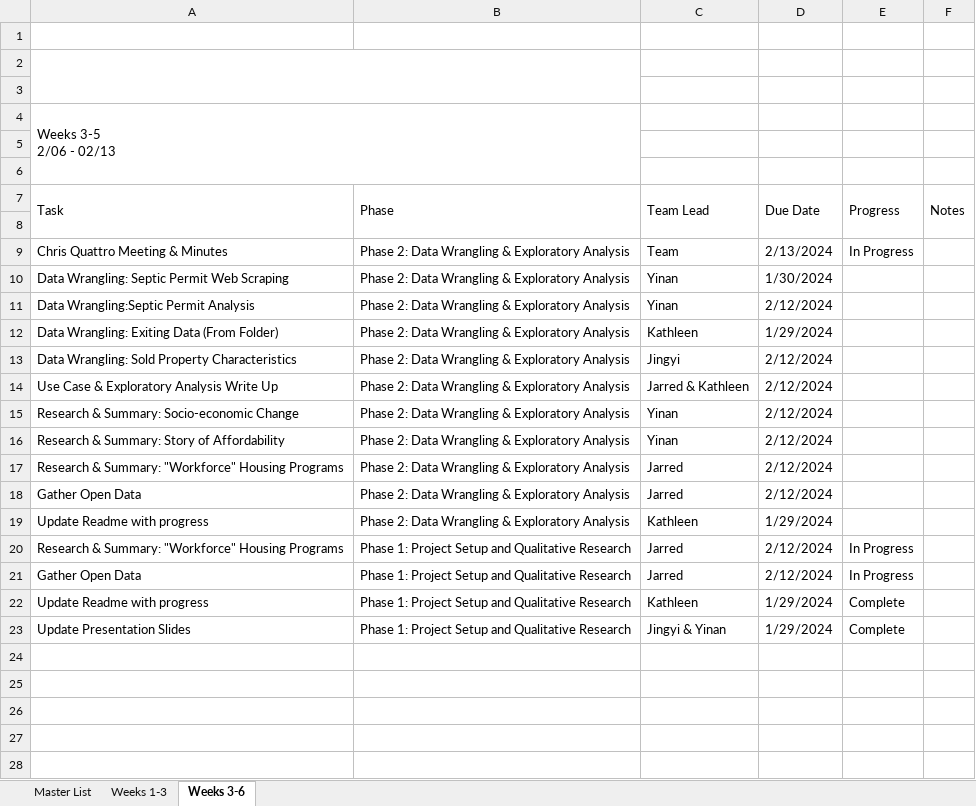
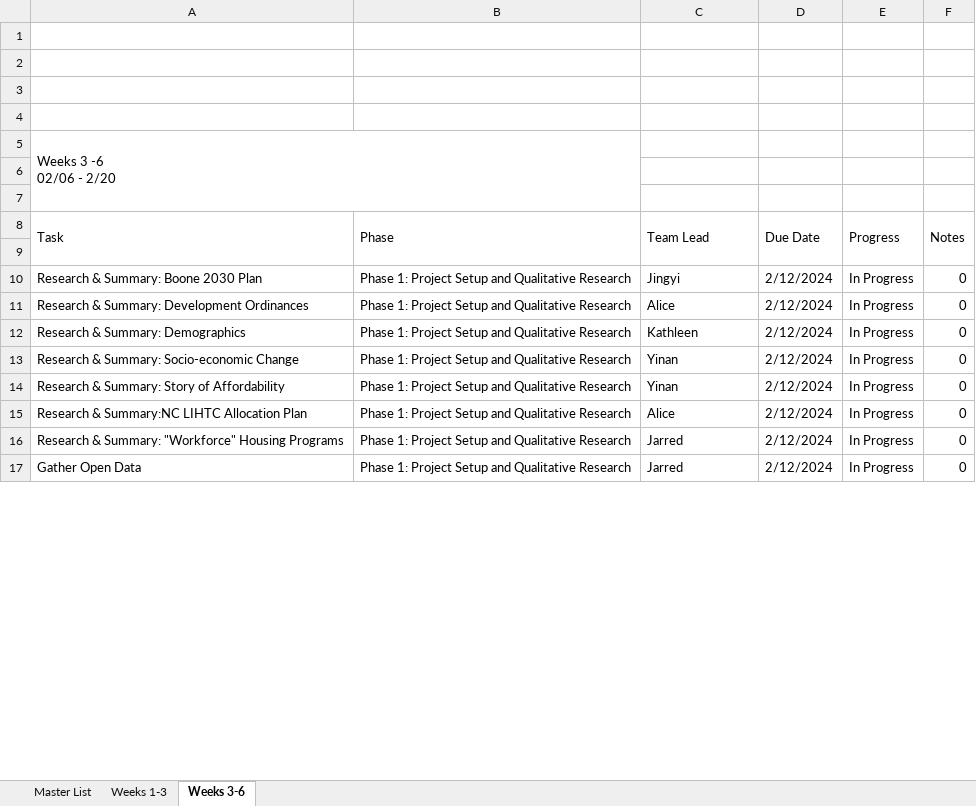
Before and after one commit to JarredERandall/Musa_801_Watauga, an Excel workbook: Project_Management/Master_TaskList.xlsx, sheet Weeks 3-6, drawn as a sheet; only a part is shown; values as stored, in another font and other column widths than the file's, no cell formats; removed rows and columns are numbered as before the commit, all else as after; ↵ is a line break in a cell; the diff covers the shown part only; the diff names each change by its address in the sheet, - before the commit and + after, or states it on an @@ line.

Commit message:
updated master task list

```diff
--- a/Project_Management/Master_TaskList.xlsx (sheet Weeks 3-6)
+++ b/Project_Management/Master_TaskList.xlsx (sheet Weeks 3-6)
-A2:B3 merged
+row 4: (empty)
-A5 (Task): Weeks 3-5 ↵ 2/06 - 02/13
+A5 (Task): Weeks 3 -6 ↵ 02/06 - 2/20
-row 9: Chris Quattro Meeting & Minutes | Phase 2: Data Wrangling & Exploratory Analysis | Team | 2/13/2024 | In Progress
-row 10: Data Wrangling: Septic Permit Web Scraping | Phase 2: Data Wrangling & Exploratory Analysis | Yinan | 1/30/2024
-row 11: Data Wrangling:Septic Permit Analysis | Phase 2: Data Wrangling & Exploratory Analysis | Yinan | 2/12/2024
-row 12: Data Wrangling: Exiting Data (From Folder) | Phase 2: Data Wrangling & Exploratory Analysis | Kathleen | 1/29/2024
-row 13: Data Wrangling: Sold Property Characteristics | Phase 2: Data Wrangling & Exploratory Analysis | Jingyi | 2/12/2024
-row 14: Use Case & Exploratory Analysis Write Up | Phase 2: Data Wrangling & Exploratory Analysis | Jarred & Kathleen | 2/12/2024
+row 10: Research & Summary: Boone 2030 Plan | Phase 1: Project Setup and Qualitative Research | Jingyi | 2/12/2024 | In Progress | 0
+row 11: Research & Summary: Development Ordinances | Phase 1: Project Setup and Qualitative Research | Alice | 2/12/2024 | In Progress | 0
+row 12: Research & Summary: Demographics | Phase 1: Project Setup and Qualitative Research | Kathleen | 2/12/2024 | In Progress | 0
-B13:B14 (Phase): Phase 2: Data Wrangling & Exploratory Analysis
+B13:B14 (Phase): Phase 1: Project Setup and Qualitative Research
-E13:E14 (Progress): (empty)
+E13:E14 (Progress): In Progress
-F13:F14 (Notes): (empty)
+F13:F14 (Notes): 0
-row 17: Research & Summary: "Workforce" Housing Programs | Phase 2: Data Wrangling & Exploratory Analysis | Jarred | 2/12/2024
-row 18: Gather Open Data | Phase 2: Data Wrangling & Exploratory Analysis | Jarred | 2/12/2024
-row 19: Update Readme with progress | Phase 2: Data Wrangling & Exploratory Analysis | Kathleen | 1/29/2024
+row 15: Research & Summary:NC LIHTC Allocation Plan | Phase 1: Project Setup and Qualitative Research | Alice | 2/12/2024 | In Progress | 0
-F16:F17 (Notes): (empty)
+F16:F17 (Notes): 0
-row 22: Update Readme with progress | Phase 1: Project Setup and Qualitative Research | Kathleen | 1/29/2024 | Complete
-row 23: Update Presentation Slides | Phase 1: Project Setup and Qualitative Research | Jingyi & Yinan | 1/29/2024 | Complete
-row 24: (empty)
-row 25: (empty)
-row 26: (empty)
-row 27: (empty)
-row 28: (empty)
```
Also changed, not shown: 3 added rows, 15 removed rows and 10 edited cells elsewhere in this sheet, sheet Weeks 1-3, sheet Master List, cell formats, formulas that keep their value, 4 other files.
